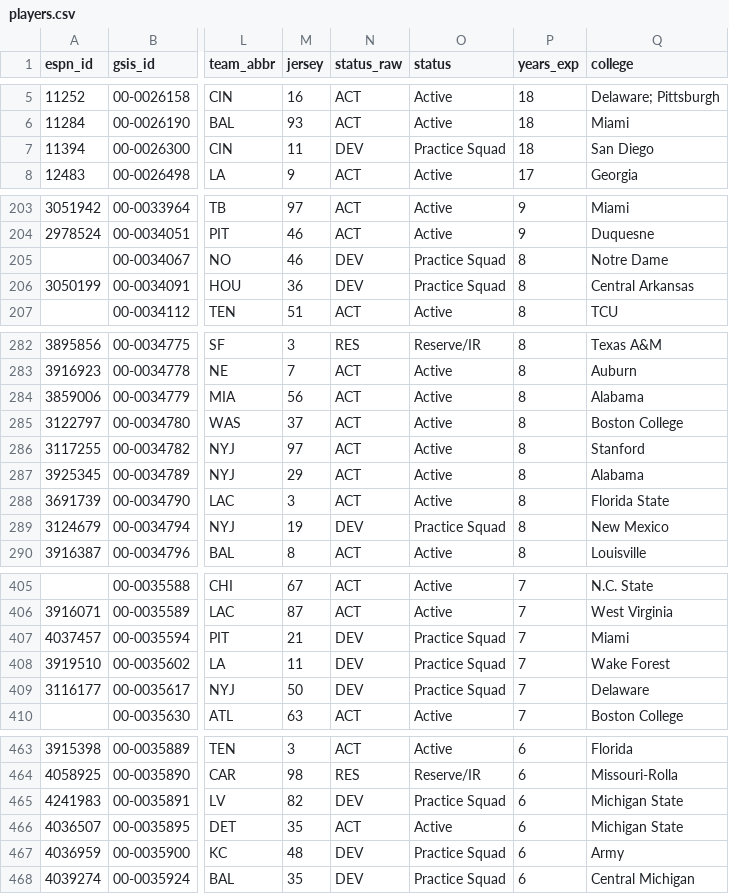
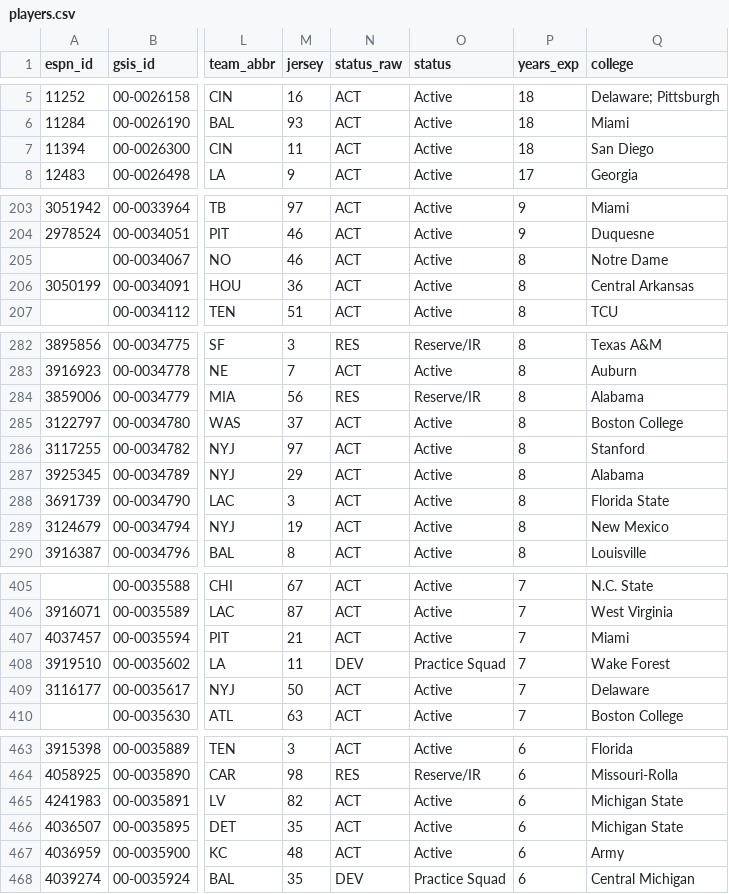
Before and after one commit to 925Sports/NFL-Player-Log, a CSV file: data/players.csv, drawn as a sheet; only a part is shown, gaps mark what is left out; the diff covers the shown part only; the diff names each change by its address in the sheet, - before the commit and + after, or states it on an @@ line.

```diff
--- a/data/players.csv
+++ b/data/players.csv
-N7 (status_raw): DEV
+N7 (status_raw): ACT
-O7 (status): Practice Squad
+O7 (status): Active
-N205:N206 (status_raw): DEV
+N205:N206 (status_raw): ACT
-O205:O206 (status): Practice Squad
+O205:O206 (status): Active
-N284 (status_raw): ACT
+N284 (status_raw): RES
-O284 (status): Active
+O284 (status): Reserve/IR
-N289 (status_raw): DEV
+N289 (status_raw): ACT
-O289 (status): Practice Squad
+O289 (status): Active
-N407 (status_raw): DEV
+N407 (status_raw): ACT
-O407 (status): Practice Squad
+O407 (status): Active
-N409 (status_raw): DEV
+N409 (status_raw): ACT
-O409 (status): Practice Squad
+O409 (status): Active
-N465 (status_raw): DEV
+N465 (status_raw): ACT
-O465 (status): Practice Squad
+O465 (status): Active
-N467 (status_raw): DEV
+N467 (status_raw): ACT
-O467 (status): Practice Squad
+O467 (status): Active
```
Also changed, not shown: 73 edited cells elsewhere in this file, data/news.csv, data/nflverse_roster.csv, 1 other file.
